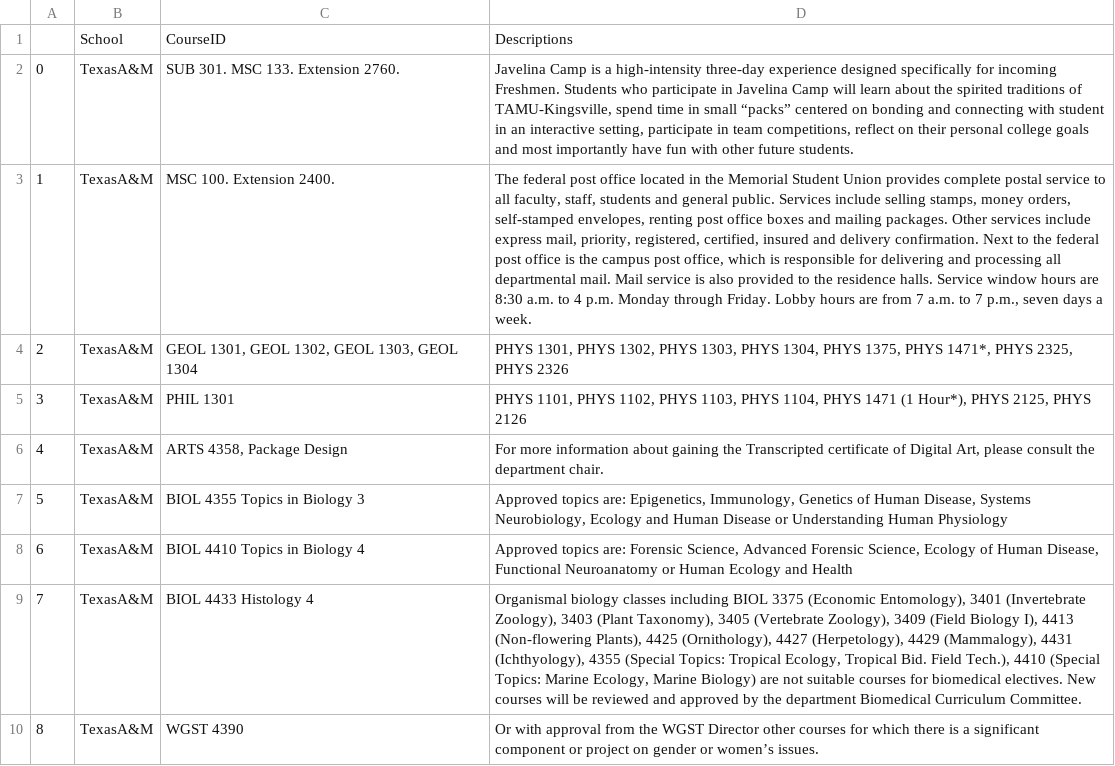
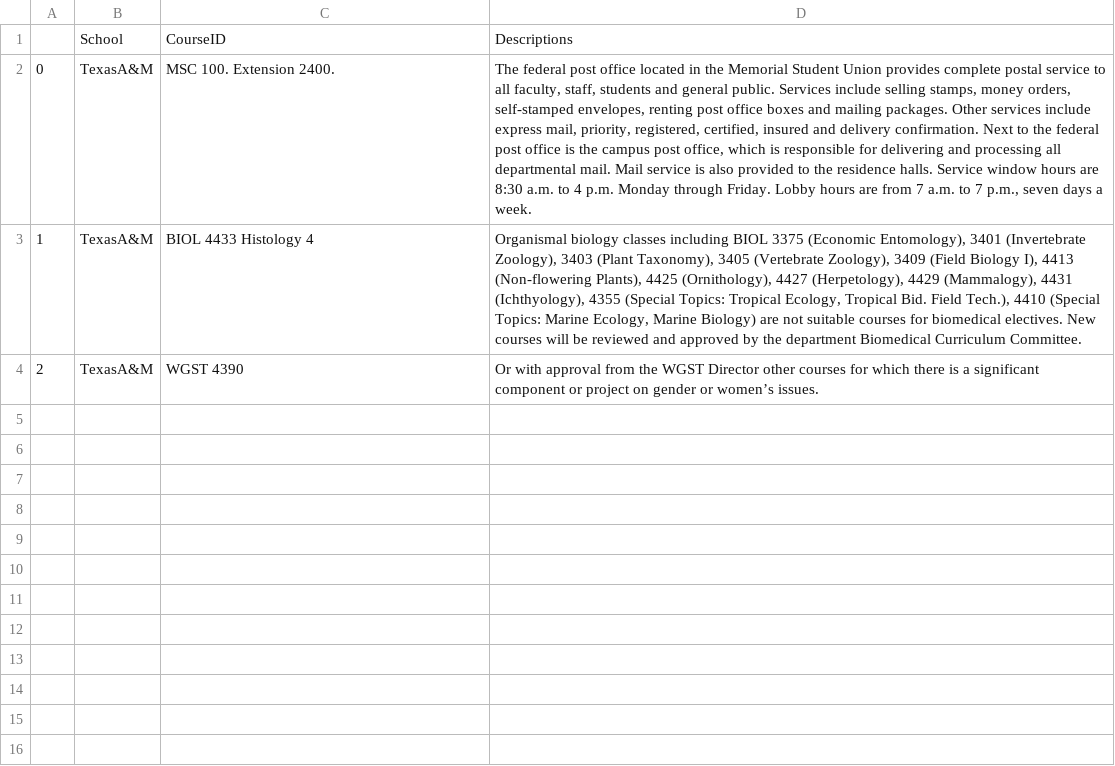
Before and after one commit to Valparaiso-Data-Science/general-course-relevance-discovery, a CSV file: courses/TexasA&M.csv, drawn as a sheet; the diff names each change by its address in the sheet, - before the commit and + after, or states it on an @@ line.

```diff
--- a/courses/TexasA&M.csv
+++ b/courses/TexasA&M.csv
-C2: SUB 301. MSC 133. Extension 2760.
+C2: MSC 100. Extension 2400.
-D2: Javelina Camp is a high-intensity three-day experience designed specifically for incoming Freshmen. Students who participate in Javelina Camp will learn about the spirited traditions of TAMU-Kingsville, spend time in small “packs” centered on bonding and connecting with student in an interactive setting, participate in team competitions, reflect on their personal college goals and most importantly have fun with other future students.
+D2: The federal post office located in the Memorial Student Union provides complete postal service to all faculty, staff, students and general public. Services include selling stamps, money orders, self-stamped envelopes, renting post office boxes and mailing packages. Other services include express mail, priority, registered, certified, insured and delivery confirmation. Next to the federal post office is the campus post office, which is responsible for delivering and processing all departmental mail. Mail service is also provided to the residence halls. Service window hours are 8:30 a.m. to 4 p.m. Monday through Friday. Lobby hours are from 7 a.m. to 7 p.m., seven days a week.
-C3: MSC 100. Extension 2400.
+C3: BIOL 4433 Histology 4
-D3: The federal post office located in the Memorial Student Union provides complete postal service to all faculty, staff, students and general public. Services include selling stamps, money orders, self-stamped envelopes, renting post office boxes and mailing packages. Other services include express mail, priority, registered, certified, insured and delivery confirmation. Next to the federal post office is the campus post office, which is responsible for delivering and processing all departmental mail. Mail service is also provided to the residence halls. Service window hours are 8:30 a.m. to 4 p.m. Monday through Friday. Lobby hours are from 7 a.m. to 7 p.m., seven days a week.
+D3: Organismal biology classes including BIOL 3375 (Economic Entomology), 3401 (Invertebrate Zoology), 3403 (Plant Taxonomy), 3405 (Vertebrate Zoology), 3409 (Field Biology I), 4413 (Non-flowering Plants), 4425 (Ornithology), 4427 (Herpetology), 4429 (Mammalogy), 4431 (Ichthyology), 4355 (Special Topics: Tropical Ecology, Tropical Bid. Field Tech.), 4410 (Special Topics: Marine Ecology, Marine Biology) are not suitable courses for biomedical electives. New courses will be reviewed and approved by the department Biomedical Curriculum Committee.
-C4: GEOL 1301, GEOL 1302, GEOL 1303, GEOL 1304
+C4: WGST 4390
-D4: PHYS 1301, PHYS 1302, PHYS 1303, PHYS 1304, PHYS 1375, PHYS 1471*, PHYS 2325, PHYS 2326
+D4: Or with approval from the WGST Director other courses for which there is a significant component or project on gender or women’s issues.
-row 5: 3 | TexasA&M | PHIL 1301 | PHYS 1101, PHYS 1102, PHYS 1103, PHYS 1104, PHYS 1471 (1 Hour*), PHYS 2125, PHYS 2126
-row 6: 4 | TexasA&M | ARTS 4358, Package Design | For more information about gaining the Transcripted certificate of Digital Art, please consult the department chair.
-row 7: 5 | TexasA&M | BIOL 4355 Topics in Biology 3 | Approved topics are: Epigenetics, Immunology, Genetics of Human Disease, Systems Neurobiology, Ecology and Human Disease or Understanding Human Physiology
-row 8: 6 | TexasA&M | BIOL 4410 Topics in Biology 4 | Approved topics are: Forensic Science, Advanced Forensic Science, Ecology of Human Disease, Functional Neuroanatomy or Human Ecology and Health
-row 9: 7 | TexasA&M | BIOL 4433 Histology 4 | Organismal biology classes including BIOL 3375 (Economic Entomology), 3401 (Invertebrate Zoology), 3403 (Plant Taxonomy), 3405 (Vertebrate Zoology), 3409 (Field Biology I), 4413 (Non-flowering Plants), 4425 (Ornithology), 4427 (Herpetology), 4429 (Mammalogy), 4431 (Ichthyology), 4355 (Special Topics: Tropical Ecology, Tropical Bid. Field Tech.), 4410 (Special Topics: Marine Ecology, Marine Biology) are not suitable courses for biomedical electives. New courses will be reviewed and approved by the department Biomedical Curriculum Committee.
-row 10: 8 | TexasA&M | WGST 4390 | Or with approval from the WGST Director other courses for which there is a significant component or project on gender or women’s issues.
```
Also changed, not shown: courses/Carlow.csv, courses/NorthCentralMissouri.csv, 34 other files.
